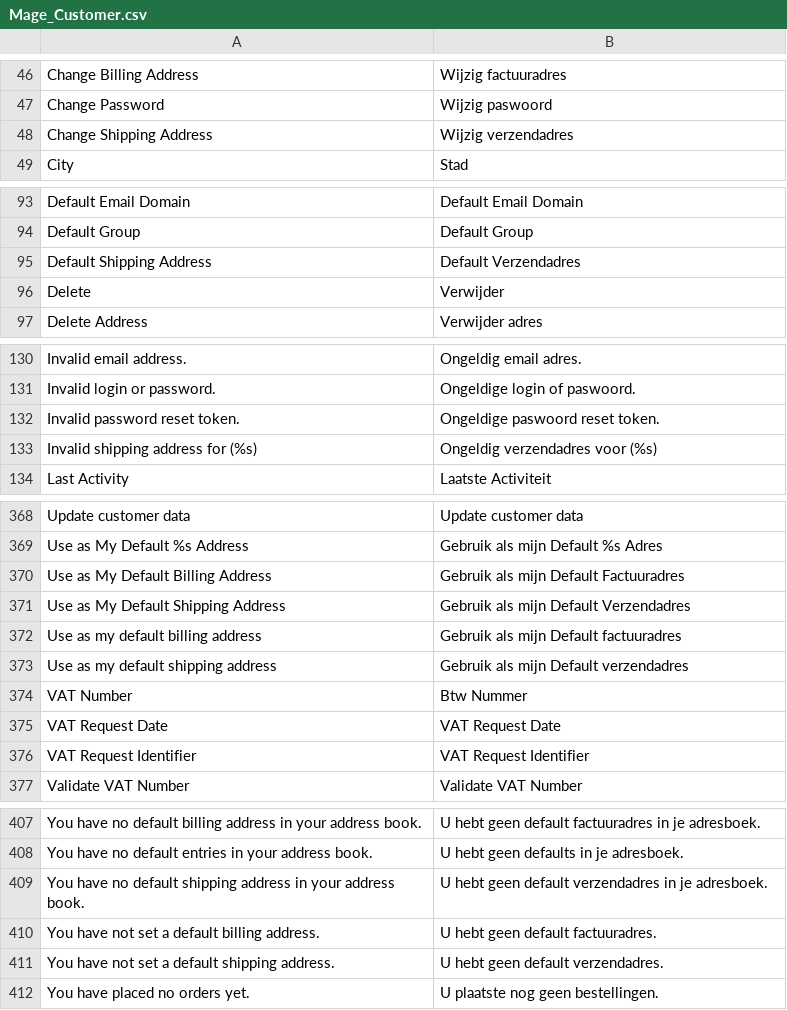
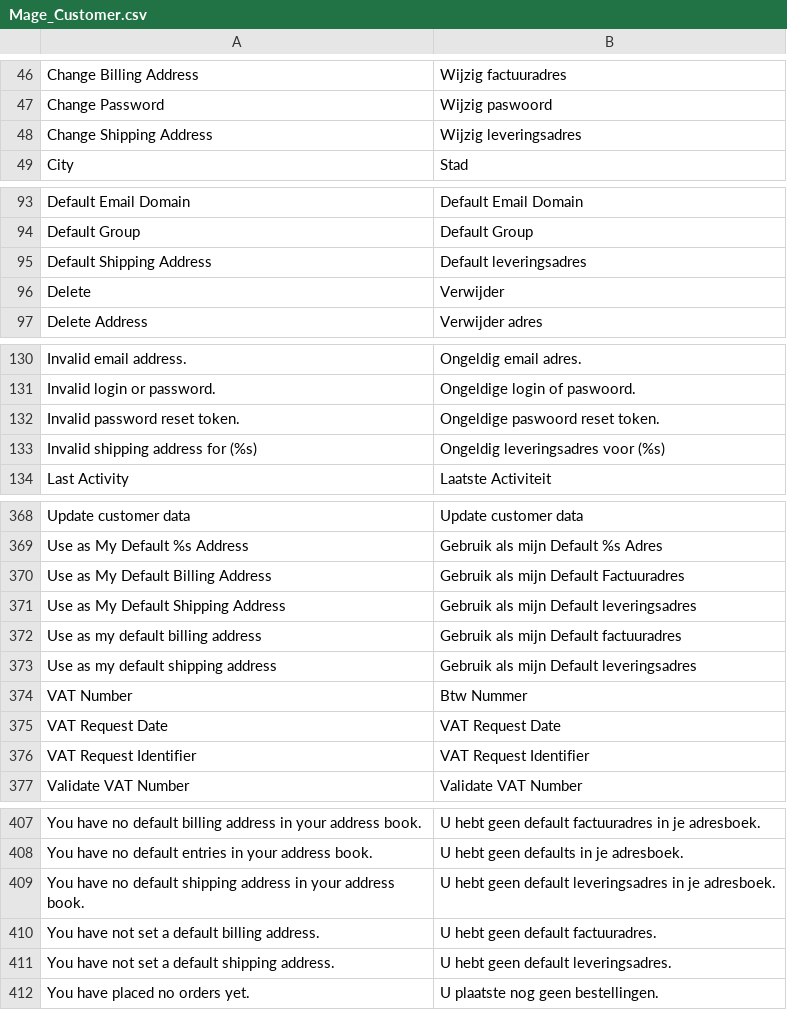
Before and after one commit to Brainworx/Magento, a CSV file: app/locale/nl_NL/Mage_Customer.csv, drawn as a sheet; only a part is shown, gaps mark what is left out; the diff covers the shown part only.

Commit message:
Update Verzendadres -> Leveringsadres

```diff
--- a/app/locale/nl_NL/Mage_Customer.csv
+++ b/app/locale/nl_NL/Mage_Customer.csv
@@ -47,3 +47,3 @@
 "Change Password","Wijzig paswoord"
-"Change Shipping Address","Wijzig verzendadres"
+"Change Shipping Address","Wijzig leveringsadres"
 "City","Stad"
@@ -94,3 +94,3 @@
 "Default Group","Default Group"
-"Default Shipping Address","Default Verzendadres"
+"Default Shipping Address","Default leveringsadres"
 "Delete","Verwijder"
@@ -132,3 +132,3 @@
 "Invalid password reset token.","Ongeldige paswoord reset token."
-"Invalid shipping address for (%s)","Ongeldig verzendadres voor (%s)"
+"Invalid shipping address for (%s)","Ongeldig leveringsadres voor (%s)"
 "Last Activity","Laatste Activiteit"
@@ -370,5 +370,5 @@
 "Use as My Default Billing Address","Gebruik als mijn Default Factuuradres"
-"Use as My Default Shipping Address","Gebruik als mijn Default Verzendadres"
+"Use as My Default Shipping Address","Gebruik als mijn Default leveringsadres"
 "Use as my default billing address","Gebruik als mijn Default factuuradres"
-"Use as my default shipping address","Gebruik als mijn Default verzendadres"
+"Use as my default shipping address","Gebruik als mijn Default leveringsadres"
 "VAT Number","Btw Nummer"
@@ -408,5 +408,5 @@
 "You have no default entries in your address book.","U hebt geen defaults in je adresboek."
-"You have no default shipping address in your address book.","U hebt geen default verzendadres in je adresboek."
+"You have no default shipping address in your address book.","U hebt geen default leveringsadres in je adresboek."
 "You have not set a default billing address.","U hebt geen default factuuradres."
-"You have not set a default shipping address.","U hebt geen default verzendadres."
+"You have not set a default shipping address.","U hebt geen default leveringsadres."
 "You have placed no orders yet.","U plaatste nog geen bestellingen."
```
Also changed, not shown: 1 edited cell elsewhere in this file, app/locale/nl_NL/Mage_Checkout.csv, app/locale/nl_NL/Mage_Sales.csv, 2 other files.
